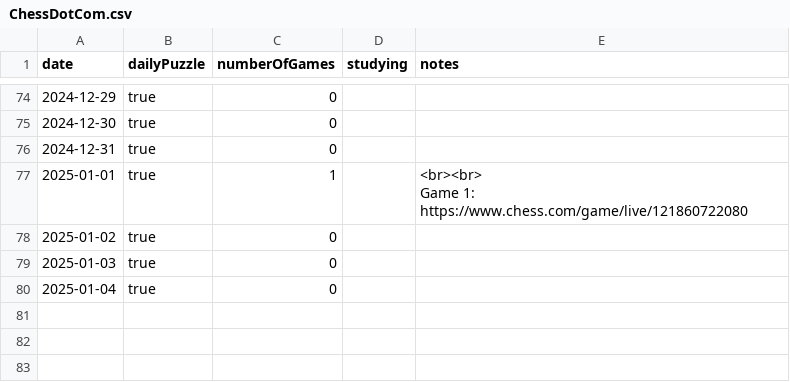
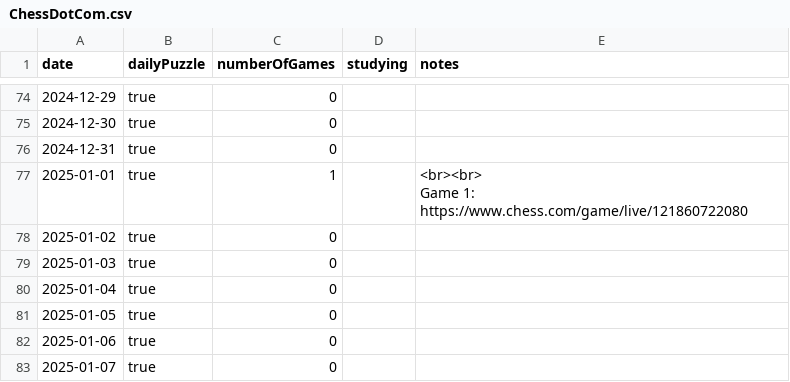
Before and after one commit to anthonywong555/anthonywong555.github.io, a CSV file: data/chess/ChessDotCom.csv, drawn as a sheet; only a part is shown, gaps mark what is left out; the diff names each change by its address in the sheet, - before the commit and + after, or states it on an @@ line.

```diff
--- a/data/chess/ChessDotCom.csv
+++ b/data/chess/ChessDotCom.csv
+row 81: 2025-01-05 | true | 0
+row 82: 2025-01-06 | true | 0
+row 83: 2025-01-07 | true | 0
```
Also changed, not shown: data/puzzles/NYT.csv, 11 other files.
